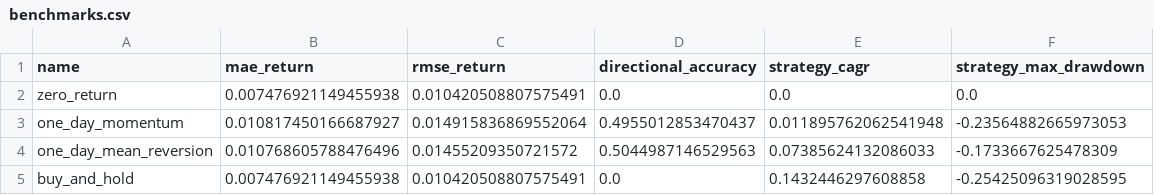
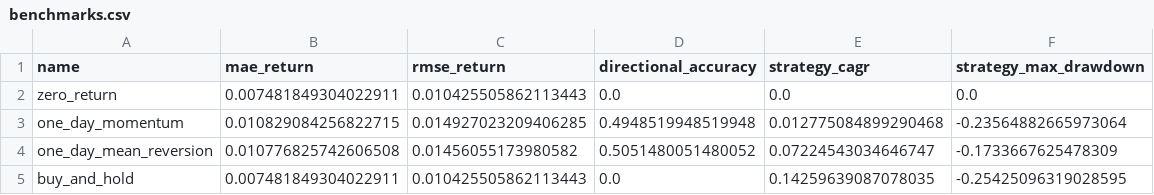
Before and after one commit to rbarrios815/rfup-public-market-signal-lab, a CSV file: docs/data/benchmarks.csv, drawn as a sheet.

```diff
--- a/docs/data/benchmarks.csv
+++ b/docs/data/benchmarks.csv
@@ -1,5 +1,5 @@
 name,mae_return,rmse_return,directional_accuracy,strategy_cagr,strategy_max_drawdown
-zero_return,0.007476921149455938,0.010420508807575491,0.0,0.0,0.0
-one_day_momentum,0.010817450166687927,0.014915836869552064,0.4955012853470437,0.011895762062541948,-0.23564882665973053
-one_day_mean_reversion,0.010768605788476496,0.01455209350721572,0.5044987146529563,0.07385624132086033,-0.1733667625478309
-buy_and_hold,0.007476921149455938,0.010420508807575491,0.0,0.1432446297608858,-0.25425096319028595
+zero_return,0.007481849304022911,0.010425505862113443,0.0,0.0,0.0
+one_day_momentum,0.010829084256822715,0.014927023209406285,0.4948519948519948,0.012775084899290468,-0.23564882665973064
+one_day_mean_reversion,0.010776825742606508,0.01456055173980582,0.5051480051480052,0.07224543034646747,-0.1733667625478309
+buy_and_hold,0.007481849304022911,0.010425505862113443,0.0,0.14259639087078035,-0.25425096319028595
```
Also changed, not shown: docs/data/ablation.csv, docs/data/backtest.csv, 5 other files.
